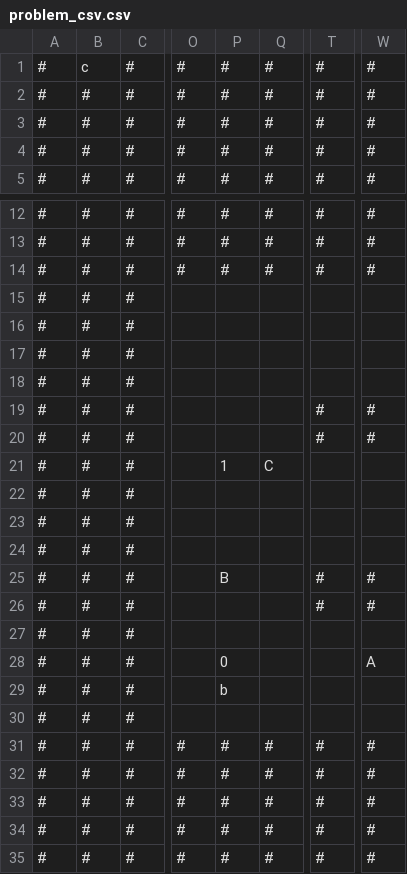
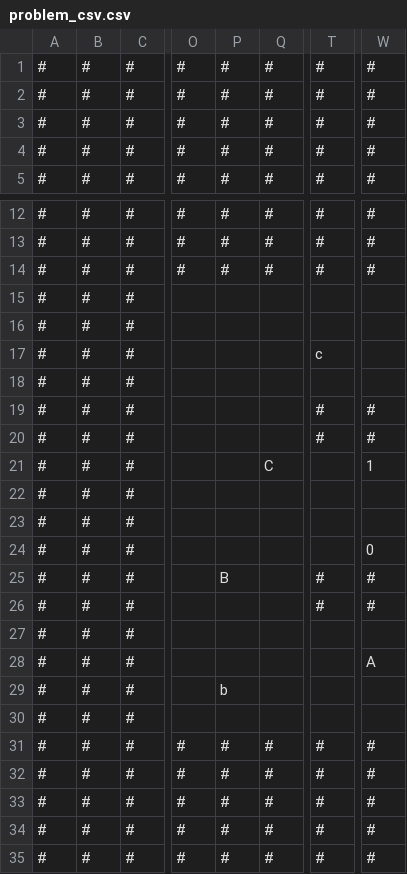
Before and after one commit to gilbertoamarcon/box, a CSV file: temp/problem_csv.csv, drawn as a sheet; only a part is shown, gaps mark what is left out; the diff names each change by its address in the sheet, - before the commit and + after, or states it on an @@ line.

```diff
--- a/temp/problem_csv.csv
+++ b/temp/problem_csv.csv
-B1: c
+B1: #
-T17: (empty)
+T17: c
-P21: 1
+P21: (empty)
-W21: (empty)
+W21: 1
-W24: (empty)
+W24: 0
-P28: 0
+P28: (empty)
```
Also changed, not shown: 6 other files.
